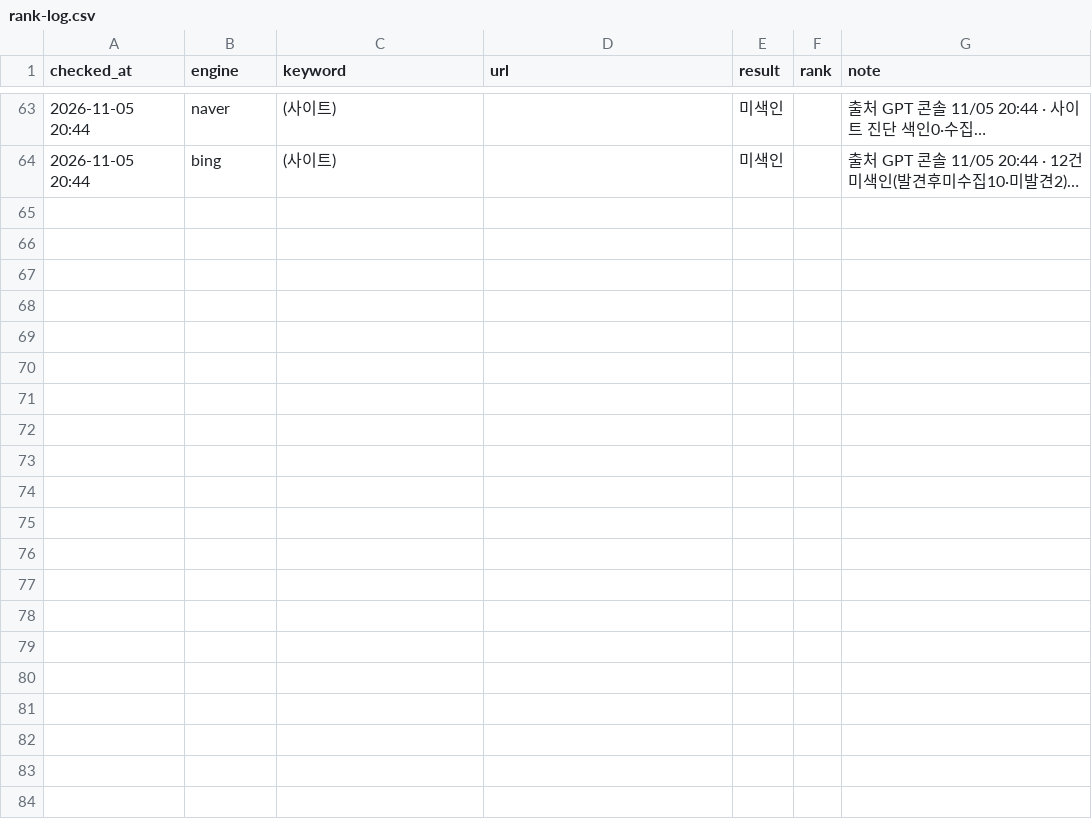
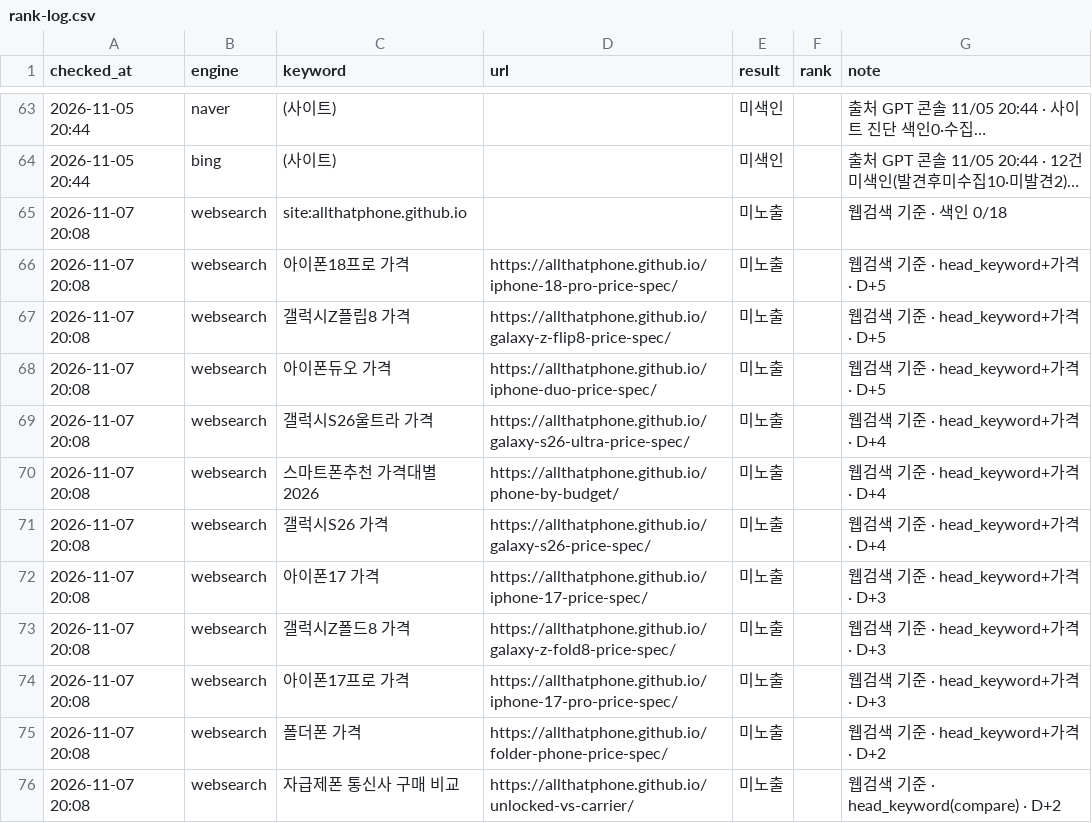
Before and after one commit to allthatphone/allthatphone.github.io, a CSV file: ops/rank-log.csv, drawn as a sheet; only a part is shown, gaps mark what is left out; long unchanged cells end in …; the diff covers the shown part only; the diff names each change by its address in the sheet, - before the commit and + after, or states it on an @@ line.

```diff
--- a/ops/rank-log.csv
+++ b/ops/rank-log.csv
+row 65: 2026-11-07 20:08 | websearch | site:allthatphone.github.io |  | 미노출 |  | 웹검색 기준 · 색인 0/18
+row 66: 2026-11-07 20:08 | websearch | 아이폰18프로 가격 | https://allthatphone.github.io/iphone-18-pro-price-spec/ | 미노출 |  | 웹검색 기준 · head_keyword+가격 · D+5
+row 67: 2026-11-07 20:08 | websearch | 갤럭시Z플립8 가격 | https://allthatphone.github.io/galaxy-z-flip8-price-spec/ | 미노출 |  | 웹검색 기준 · head_keyword+가격 · D+5
+row 68: 2026-11-07 20:08 | websearch | 아이폰듀오 가격 | https://allthatphone.github.io/iphone-duo-price-spec/ | 미노출 |  | 웹검색 기준 · head_keyword+가격 · D+5
+row 69: 2026-11-07 20:08 | websearch | 갤럭시S26울트라 가격 | https://allthatphone.github.io/galaxy-s26-ultra-price-spec/ | 미노출 |  | 웹검색 기준 · head_keyword+가격 · D+4
+row 70: 2026-11-07 20:08 | websearch | 스마트폰추천 가격대별 2026 | https://allthatphone.github.io/phone-by-budget/ | 미노출 |  | 웹검색 기준 · head_keyword+가격 · D+4
+row 71: 2026-11-07 20:08 | websearch | 갤럭시S26 가격 | https://allthatphone.github.io/galaxy-s26-price-spec/ | 미노출 |  | 웹검색 기준 · head_keyword+가격 · D+4
+row 72: 2026-11-07 20:08 | websearch | 아이폰17 가격 | https://allthatphone.github.io/iphone-17-price-spec/ | 미노출 |  | 웹검색 기준 · head_keyword+가격 · D+3
+row 73: 2026-11-07 20:08 | websearch | 갤럭시Z폴드8 가격 | https://allthatphone.github.io/galaxy-z-fold8-price-spec/ | 미노출 |  | 웹검색 기준 · head_keyword+가격 · D+3
+row 74: 2026-11-07 20:08 | websearch | 아이폰17프로 가격 | https://allthatphone.github.io/iphone-17-pro-price-spec/ | 미노출 |  | 웹검색 기준 · head_keyword+가격 · D+3
+row 75: 2026-11-07 20:08 | websearch | 폴더폰 가격 | https://allthatphone.github.io/folder-phone-price-spec/ | 미노출 |  | 웹검색 기준 · head_keyword+가격 · D+2
+row 76: 2026-11-07 20:08 | websearch | 자급제폰 통신사 구매 비교 | https://allthatphone.github.io/unlocked-vs-carrier/ | 미노출 |  | 웹검색 기준 · head_keyword(compare) · D+2
```
Also changed, not shown: 12 added rows elsewhere in this file, 2 other files.
